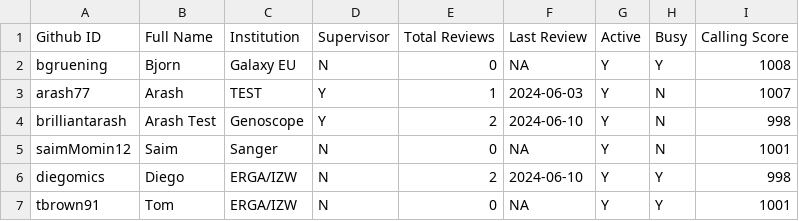
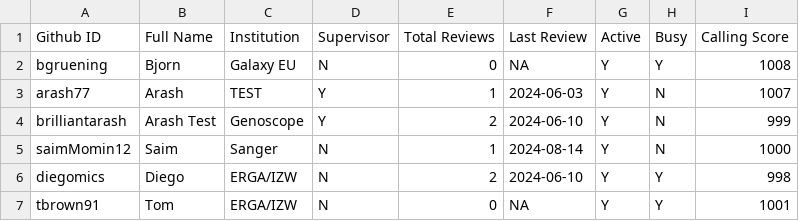
Before and after one commit to arash77/EARs, a CSV file: rev/reviewers_list.csv, drawn as a sheet.

```diff
--- a/rev/reviewers_list.csv
+++ b/rev/reviewers_list.csv
@@ -3,4 +3,4 @@ bgruening,Bjorn,Galaxy EU,N,0,NA,Y,Y,1008
 arash77,Arash,TEST,Y,1,2024-06-03,Y,N,1007
-brilliantarash,Arash Test,Genoscope,Y,2,2024-06-10,Y,N,998
-saimMomin12,Saim,Sanger,N,0,NA,Y,N,1001
+brilliantarash,Arash Test,Genoscope,Y,2,2024-06-10,Y,N,999
+saimMomin12,Saim,Sanger,N,1,2024-08-14,Y,N,1000
 diegomics,Diego,ERGA/IZW,N,2,2024-06-10,Y,Y,998
```
Also changed, not shown: rev/EAR_reviews.csv.
